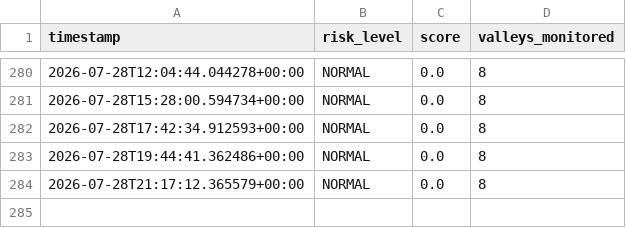
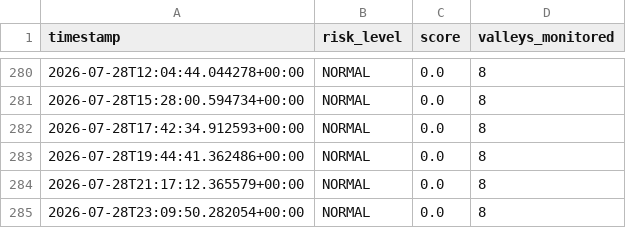
Before and after one commit to mirkhanzai/glacial-risk-watch-pakistan, a CSV file: data/history.csv, drawn as a sheet; only a part is shown, gaps mark what is left out.

Commit message:
Update monitoring data

```diff
--- a/data/history.csv
+++ b/data/history.csv
@@ -284 +284,2 @@ timestamp,risk_level,score,valleys_monitored
 2026-07-28T21:17:12.365579+00:00,NORMAL,0.0,8
+2026-07-28T23:09:50.282054+00:00,NORMAL,0.0,8
```
Also changed, not shown: data/latest_valleys.csv, 1 other file.
